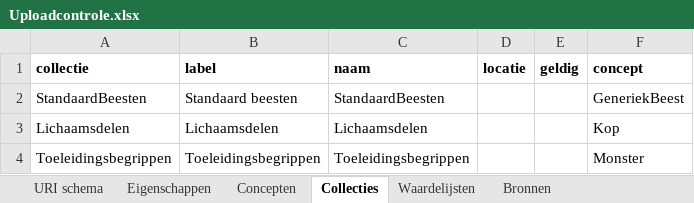
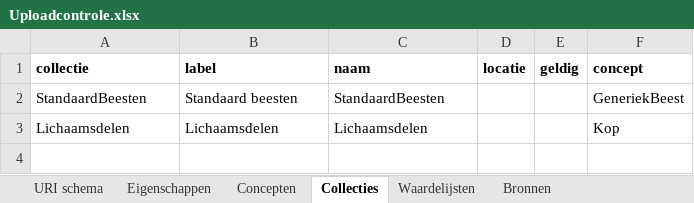
Before and after one commit to bp4mc2/bp4mc2, an Excel workbook: catalogusdata/Concepten/Regressietest/xls/Uploadcontrole.xlsx, sheet Collecties, drawn as a sheet; values as stored, in another font and other column widths than the file's, no borders; the diff names each change by its address in the sheet, - before the commit and + after, or states it on an @@ line.

Commit message:
Eerste versie voorbeeldbestand data waardelijsten

```diff
--- a/catalogusdata/Concepten/Regressietest/xls/Uploadcontrole.xlsx (sheet Collecties)
+++ b/catalogusdata/Concepten/Regressietest/xls/Uploadcontrole.xlsx (sheet Collecties)
-row 4: Toeleidingsbegrippen | Toeleidingsbegrippen | Toeleidingsbegrippen |  |  | Monster
```
Also changed, not shown: 1 other file.
